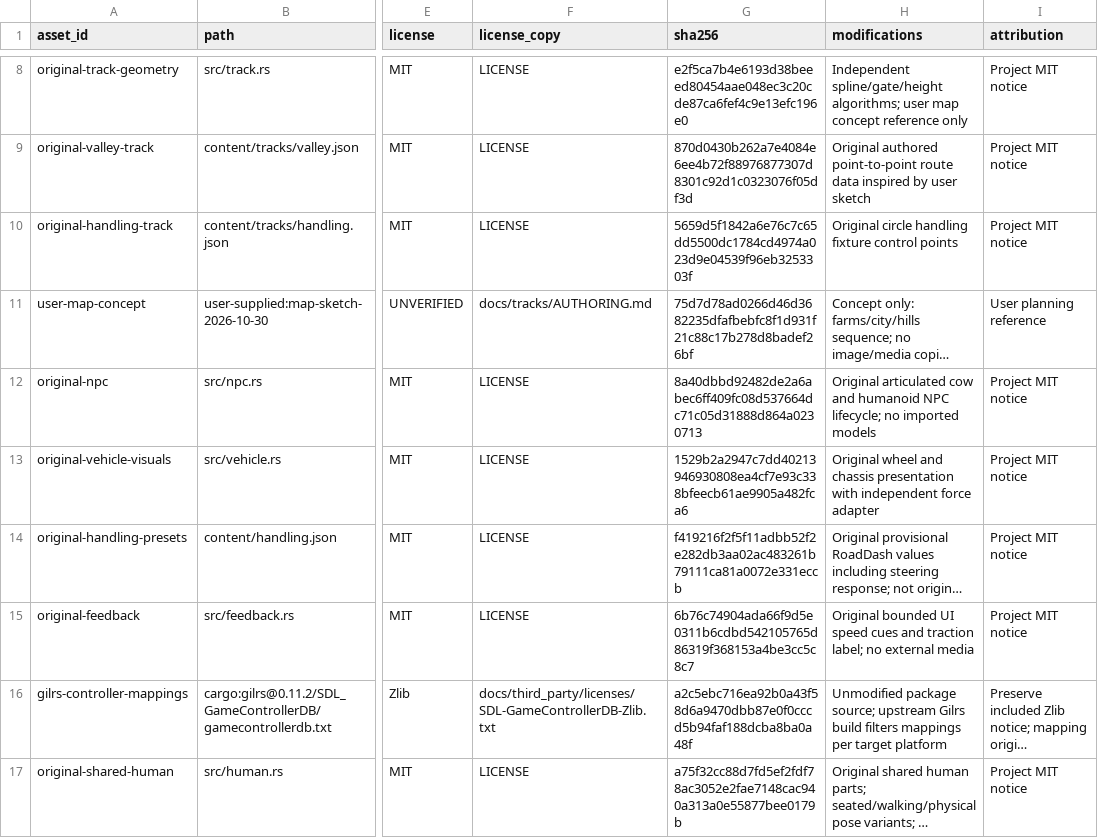
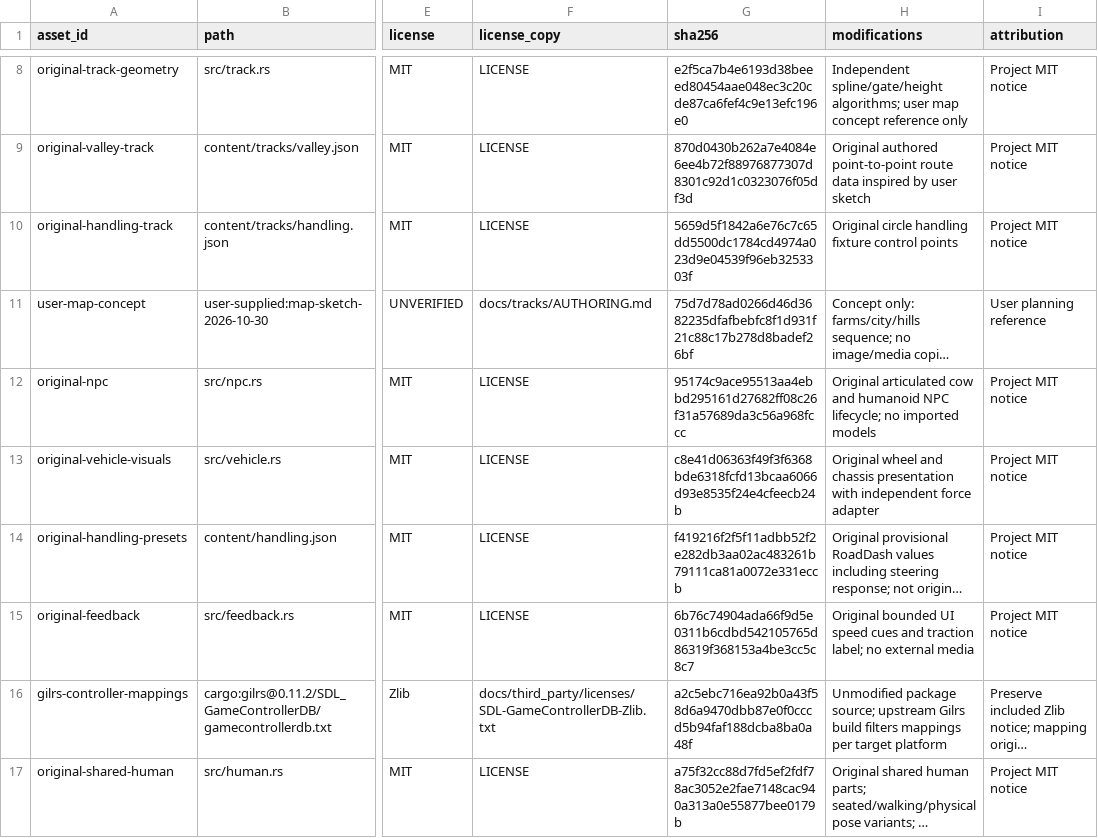
Before and after one commit to ImadMashhood/RoadDash, a CSV file: docs/third_party/ASSETS.csv, drawn as a sheet; only a part is shown, gaps mark what is left out; long unchanged cells end in …; the diff names each change by its address in the sheet, - before the commit and + after, or states it on an @@ line.

```diff
--- a/docs/third_party/ASSETS.csv
+++ b/docs/third_party/ASSETS.csv
-G12 (sha256): 8a40dbbd92482de2a6abec6ff409fc08d537664dc71c05d31888d864a0230713
+G12 (sha256): 95174c9ace95513aa4ebbd295161d27682ff08c26f31a57689da3c56a968fccc
-G13 (sha256): 1529b2a2947c7dd40213946930808ea4cf7e93c338bfeecb61ae9905a482fca6
+G13 (sha256): c8e41d06363f49f3f6368bde6318fcfd13bcaa6066d93e8535f24e4cfeecb24b
```
Also changed, not shown: 32 other files.
